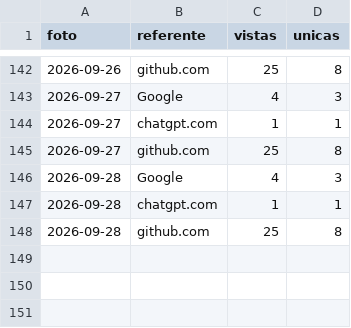
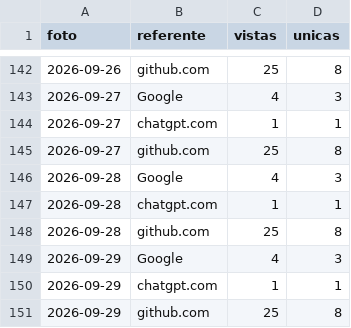
Before and after one commit to notluquis/mcp-pjud-cl, a CSV file: referentes.csv, drawn as a sheet; only a part is shown, gaps mark what is left out.

```diff
--- a/referentes.csv
+++ b/referentes.csv
@@ -148 +148,4 @@ foto,referente,vistas,unicas
 2026-09-28,github.com,25,8
+2026-09-29,Google,4,3
+2026-09-29,chatgpt.com,1,1
+2026-09-29,github.com,25,8
```
Also changed, not shown: descargas.csv, popularidad.csv, 2 other files.
